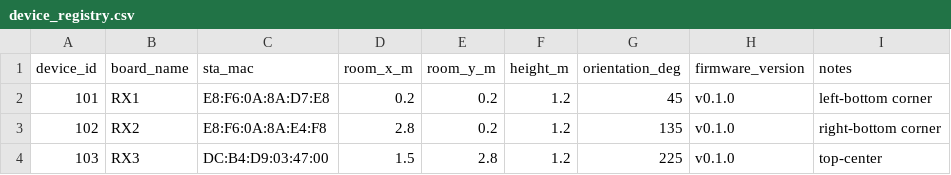
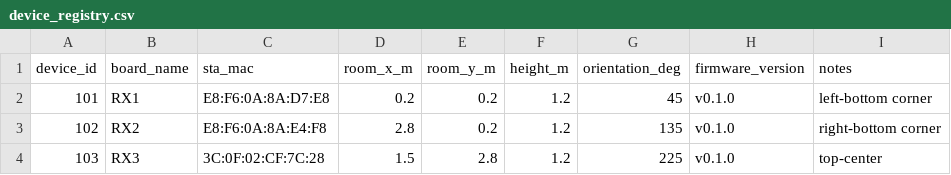
Before and after one commit to YuSungyeon/Wifi_esp32, a CSV file: mac_collector/device_registry.csv, drawn as a sheet.

```diff
--- a/mac_collector/device_registry.csv
+++ b/mac_collector/device_registry.csv
@@ -3,2 +3,2 @@ device_id,board_name,sta_mac,room_x_m,room_y_m,height_m,orientation_deg,firmware
 102,RX2,E8:F6:0A:8A:E4:F8,2.8,0.2,1.2,135,v0.1.0,right-bottom corner
-103,RX3,DC:B4:D9:03:47:00,1.5,2.8,1.2,225,v0.1.0,top-center
+103,RX3,3C:0F:02:CF:7C:28,1.5,2.8,1.2,225,v0.1.0,top-center
```
Also changed, not shown: 8 other files.
